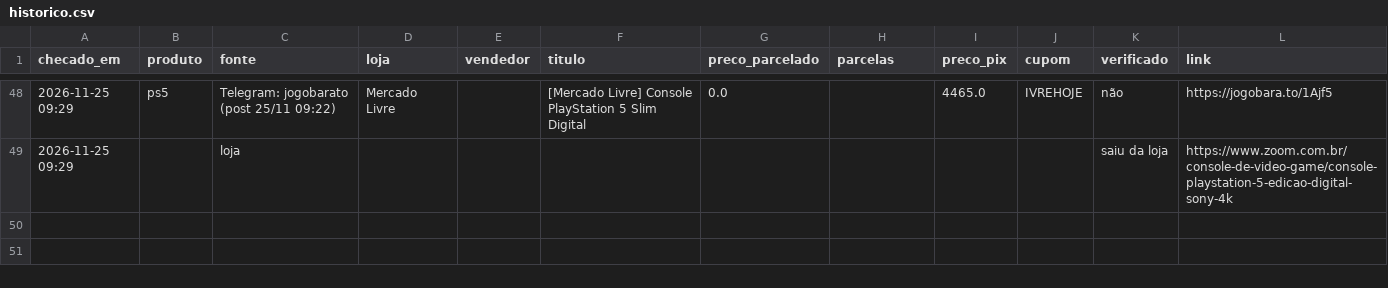
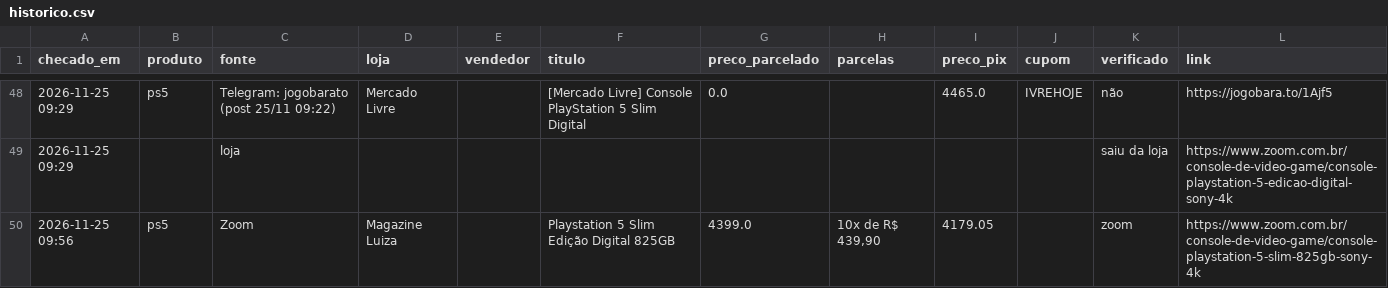
Before and after one commit to leo-barbieri/monitor-precos, a CSV file: data/historico.csv, drawn as a sheet; only a part is shown, gaps mark what is left out.

```diff
--- a/data/historico.csv
+++ b/data/historico.csv
@@ -49 +49,2 @@ checado_em,produto,fonte,loja,vendedor,titulo,preco_parcelado,parcelas,preco_pix
 2026-11-25 09:29,,loja,,,,,,,,saiu da loja,https://www.zoom.com.br/console-de-video-game/console-playstation-5-edicao-digital-sony-4k
+2026-11-25 09:56,ps5,Zoom,Magazine Luiza,,Playstation 5 Slim Edição Digital 825GB,4399.0,"10x de R$ 439,90",4179.05,,zoom,https://www.zoom.com.br/console-de-video-game/console-playstation-5-slim-825gb-sony-4k
```
Also changed, not shown: 1 other file.
